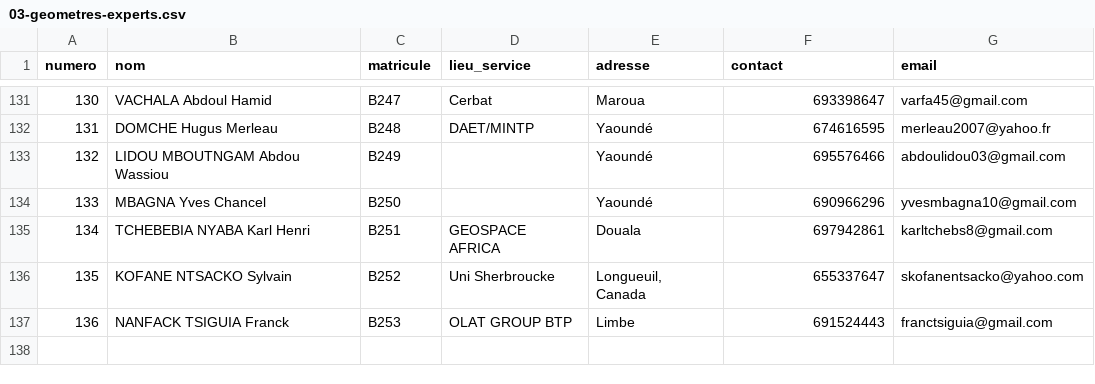
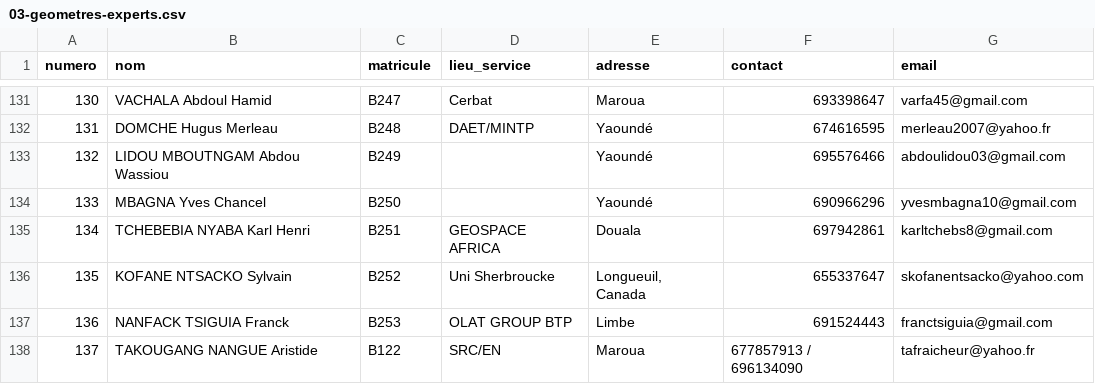
Before and after one commit to GislainKAM/websig-geometres, a CSV file: data/ocr-draft/03-geometres-experts.csv, drawn as a sheet; only a part is shown, gaps mark what is left out; the diff names each change by its address in the sheet, - before the commit and + after, or states it on an @@ line.

Commit message:
add: geometres expert TAKOUGANG NANGUE Aristide

```diff
--- a/data/ocr-draft/03-geometres-experts.csv
+++ b/data/ocr-draft/03-geometres-experts.csv
+row 138: 137 | TAKOUGANG NANGUE Aristide | B122 | SRC/EN | Maroua | 677857913 / 696134090 | tafraicheur@yahoo.fr
```
